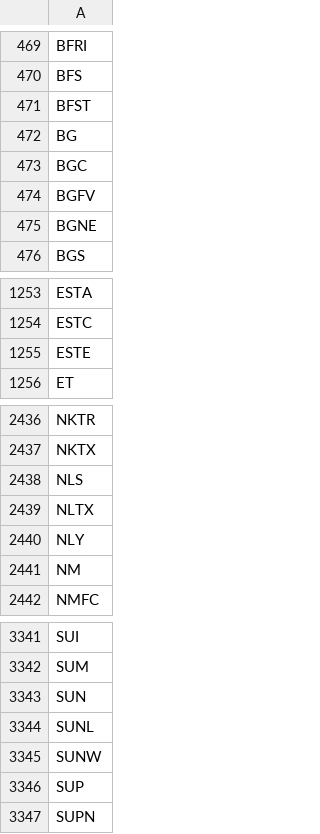
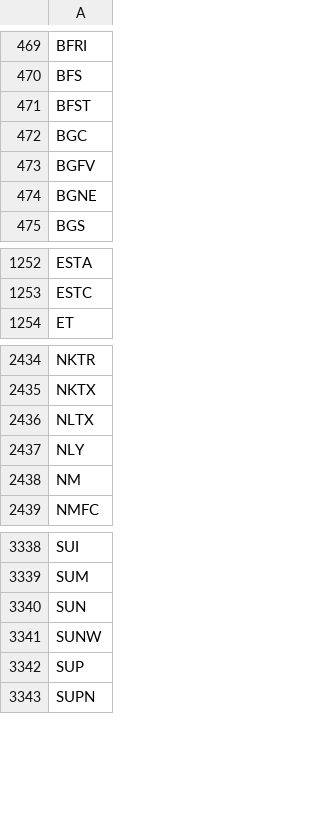
Before and after one commit to melder/symbols_options_csvs, a CSV file: monthlies.csv, drawn as a sheet; only a part is shown, gaps mark what is left out.

```diff
--- a/monthlies.csv
+++ b/monthlies.csv
@@ -471,3 +471,2 @@ BFS
 BFST
-BG
 BGC
@@ -1254,3 +1253,2 @@ ESTA
 ESTC
-ESTE
 ET
@@ -2437,3 +2435,2 @@ NKTR
 NKTX
-NLS
 NLTX
@@ -3343,3 +3340,2 @@ SUM
 SUN
-SUNL
 SUNW
```
Also changed, not shown: options.csv, symbols.csv.
